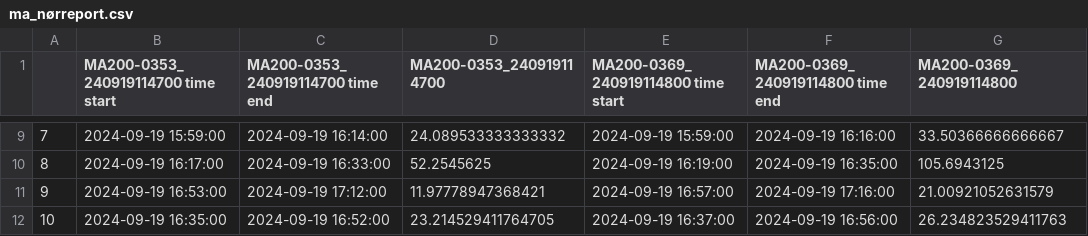
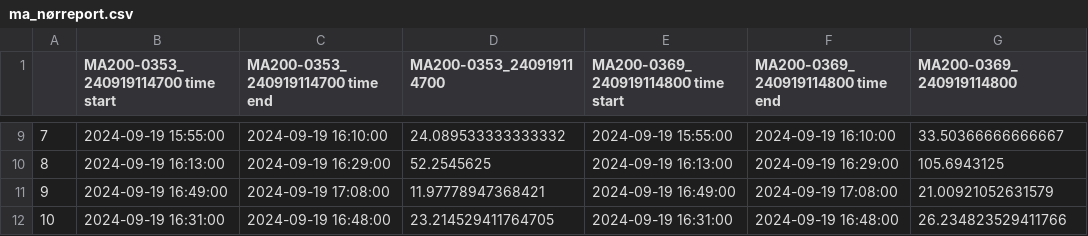
Before and after one commit to Normann25/Master-thesis, a CSV file: Screening/ma_nørreport.csv, drawn as a sheet; only a part is shown, gaps mark what is left out; the diff covers the shown part only.

```diff
--- a/Screening/ma_nørreport.csv
+++ b/Screening/ma_nørreport.csv
@@ -9,4 +9,4 @@
-7,2024-09-19 15:59:00,2024-09-19 16:14:00,24.089533333333332,2024-09-19 15:59:00,2024-09-19 16:16:00,33.50366666666667
-8,2024-09-19 16:17:00,2024-09-19 16:33:00,52.2545625,2024-09-19 16:19:00,2024-09-19 16:35:00,105.6943125
-9,2024-09-19 16:53:00,2024-09-19 17:12:00,11.97778947368421,2024-09-19 16:57:00,2024-09-19 17:16:00,21.00921052631579
-10,2024-09-19 16:35:00,2024-09-19 16:52:00,23.214529411764705,2024-09-19 16:37:00,2024-09-19 16:56:00,26.234823529411763
+7,2024-09-19 15:55:00,2024-09-19 16:10:00,24.089533333333332,2024-09-19 15:55:00,2024-09-19 16:10:00,33.50366666666667
+8,2024-09-19 16:13:00,2024-09-19 16:29:00,52.2545625,2024-09-19 16:13:00,2024-09-19 16:29:00,105.6943125
+9,2024-09-19 16:49:00,2024-09-19 17:08:00,11.97778947368421,2024-09-19 16:49:00,2024-09-19 17:08:00,21.00921052631579
+10,2024-09-19 16:31:00,2024-09-19 16:48:00,23.214529411764705,2024-09-19 16:31:00,2024-09-19 16:48:00,26.234823529411766
```
Also changed, not shown: 29 edited cells elsewhere in this file, Screening/ma_CPHcentral.csv, 5 other files.
